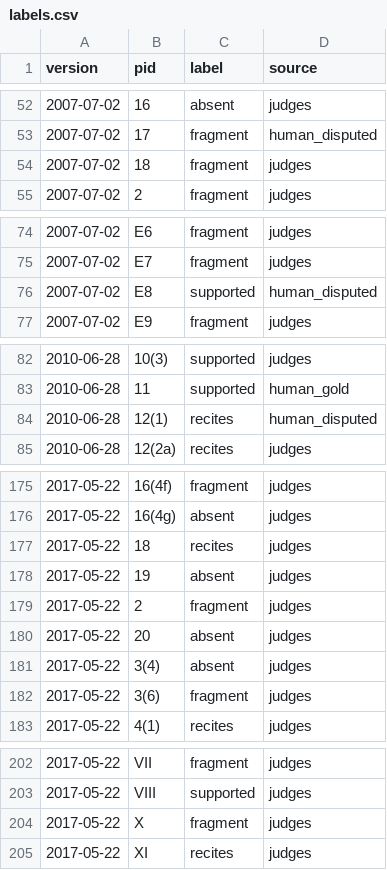
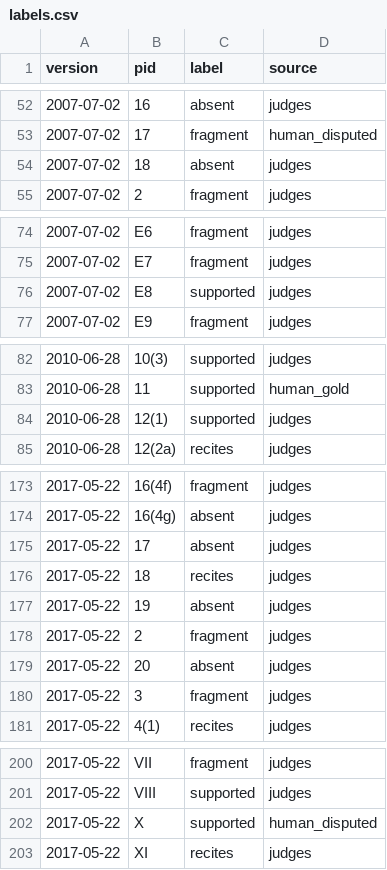
Before and after one commit to overthelex/secondlayer, a CSV file: data/weko-vertbek/labels.csv, drawn as a sheet; only a part is shown, gaps mark what is left out; the diff covers the shown part only.

```diff
--- a/data/weko-vertbek/labels.csv
+++ b/data/weko-vertbek/labels.csv
@@ -53,3 +53,3 @@ version,pid,label,source
 2007-07-02,17,fragment,human_disputed
-2007-07-02,18,fragment,judges
+2007-07-02,18,absent,judges
 2007-07-02,2,fragment,judges
@@ -75,3 +75,3 @@ version,pid,label,source
 2007-07-02,E7,fragment,judges
-2007-07-02,E8,supported,human_disputed
+2007-07-02,E8,supported,judges
 2007-07-02,E9,fragment,judges
@@ -83,3 +83,3 @@ version,pid,label,source
 2010-06-28,11,supported,human_gold
-2010-06-28,12(1),recites,human_disputed
+2010-06-28,12(1),supported,judges
 2010-06-28,12(2a),recites,judges
@@ -176,2 +174,3 @@ version,pid,label,source
 2017-05-22,16(4g),absent,judges
+2017-05-22,17,absent,judges
 2017-05-22,18,recites,judges
@@ -180,4 +179,3 @@ version,pid,label,source
 2017-05-22,20,absent,judges
-2017-05-22,3(4),absent,judges
-2017-05-22,3(6),fragment,judges
+2017-05-22,3,fragment,judges
 2017-05-22,4(1),recites,judges
@@ -203,3 +201,3 @@ version,pid,label,source
 2017-05-22,VIII,supported,judges
-2017-05-22,X,fragment,judges
+2017-05-22,X,supported,human_disputed
 2017-05-22,XI,recites,judges
```
Also changed, not shown: 8 added rows, 10 removed rows and 3 edited cells elsewhere in this file, data/weko-vertbek/tracks.csv, 24 other files.
